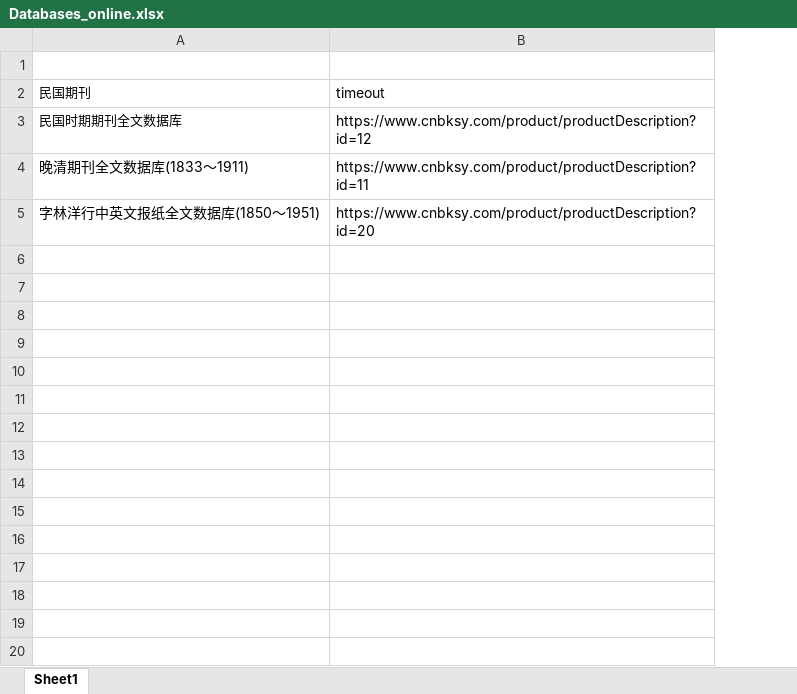
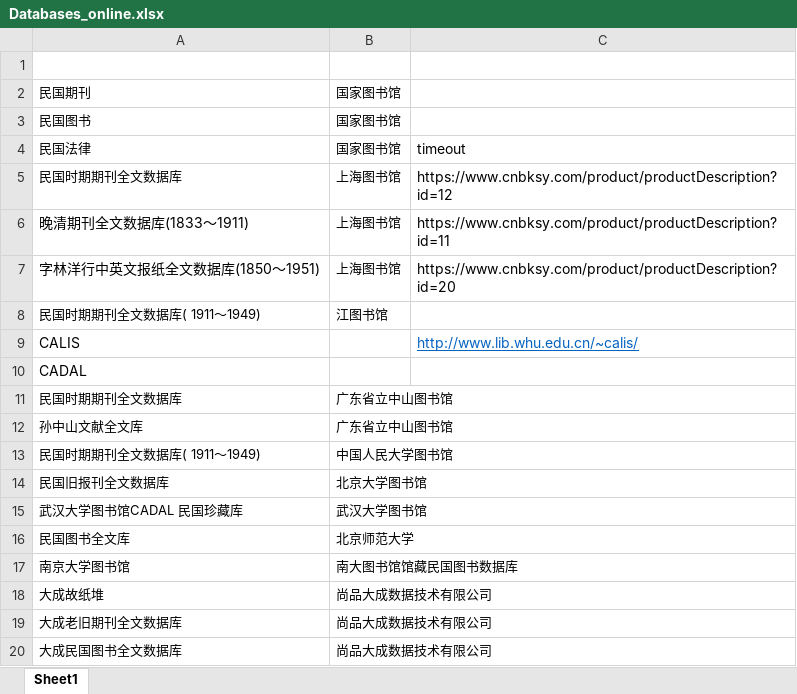
Before and after one commit to hcts-hra/dh-eastasia-data, an Excel workbook: Lit_survey/Databases_online.xlsx, sheet Sheet1, drawn as a sheet; only a part is shown; values as stored, in another font and other column widths than the file's, no borders; removed rows and columns are numbered as before the commit, all else as after; the diff covers the shown part only; the diff names each change by its address in the sheet, - before the commit and + after, or states it on an @@ line.

```diff
--- a/Lit_survey/Databases_online.xlsx (sheet Sheet1)
+++ b/Lit_survey/Databases_online.xlsx (sheet Sheet1)
-column A, rows 2-5: 民国期刊 | 民国时期期刊全文数据库 | 晚清期刊全文数据库(1833～1911) | 字林洋行中英文报纸全文数据库(1850～1951)
+column A, rows 3-7: 民国图书 | 民国法律 | 民国时期期刊全文数据库 | 晚清期刊全文数据库(1833～1911) | 字林洋行中英文报纸全文数据库(1850～1951)
+column B, rows 3-7: 国家图书馆 | 国家图书馆 | 上海图书馆 | 上海图书馆 | 上海图书馆
+row 1: (empty)
+row 2: 民国期刊 | 国家图书馆
-row 3: (empty)
+row 3: 民国图书 | 国家图书馆
+row 8: 民国时期期刊全文数据库( 1911～1949) | 江图书馆
+row 9: CALIS |  | http://www.lib.whu.edu.cn/~calis/
+row 10: CADAL
+row 11: 民国时期期刊全文数据库 | 广东省立中山图书馆
+row 12: 孙中山文献全文库 | 广东省立中山图书馆
+row 13: 民国时期期刊全文数据库( 1911～1949) | 中国人民大学图书馆
+row 14: 民国旧报刊全文数据库 | 北京大学图书馆
+row 15: 武汉大学图书馆CADAL 民国珍藏库 | 武汉大学图书馆
+row 16: 民国图书全文库 | 北京师范大学
+row 17: 南京大学图书馆 | 南大图书馆馆藏民国图书数据库
+row 18: 大成故纸堆 | 尚品大成数据技术有限公司
+row 19: 大成老旧期刊全文数据库 | 尚品大成数据技术有限公司
+row 20: 大成民国图书全文数据库 | 尚品大成数据技术有限公司
```
Also changed, not shown: 29 added rows elsewhere in this sheet, 1 other file.
